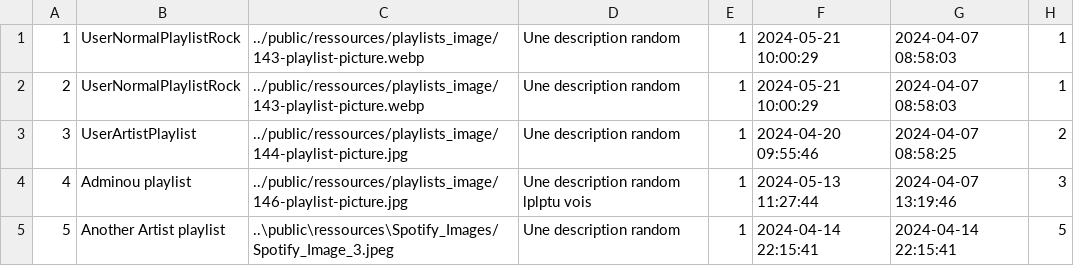
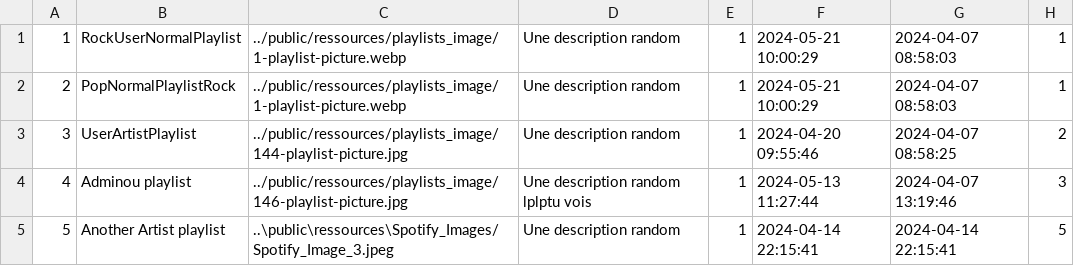
Before and after one commit to ImTheLex/myspotify-V2, a CSV file: tools/playlists.csv, drawn as a sheet.

```diff
--- a/tools/playlists.csv
+++ b/tools/playlists.csv
@@ -1,3 +1,3 @@
-"1","UserNormalPlaylistRock","../public/ressources/playlists_image/143-playlist-picture.webp","Une description random","1","2024-05-21 10:00:29","2024-04-07 08:58:03","1"
-"2","UserNormalPlaylistRock","../public/ressources/playlists_image/143-playlist-picture.webp","Une description random","1","2024-05-21 10:00:29","2024-04-07 08:58:03","1"
+"1","RockUserNormalPlaylist","../public/ressources/playlists_image/1-playlist-picture.webp","Une description random","1","2024-05-21 10:00:29","2024-04-07 08:58:03","1"
+"2","PopNormalPlaylistRock","../public/ressources/playlists_image/1-playlist-picture.webp","Une description random","1","2024-05-21 10:00:29","2024-04-07 08:58:03","1"
 "3","UserArtistPlaylist","../public/ressources/playlists_image/144-playlist-picture.jpg","Une description random","1","2024-04-20 09:55:46","2024-04-07 08:58:25","2"
```
Also changed, not shown: tools/users.csv, 3 other files.
